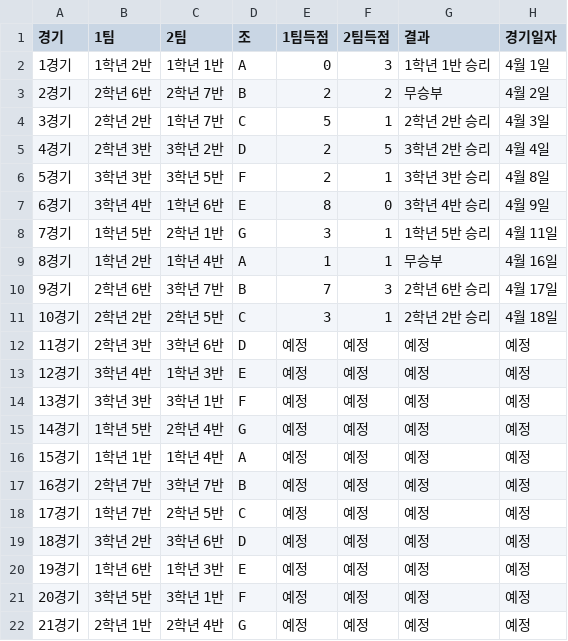
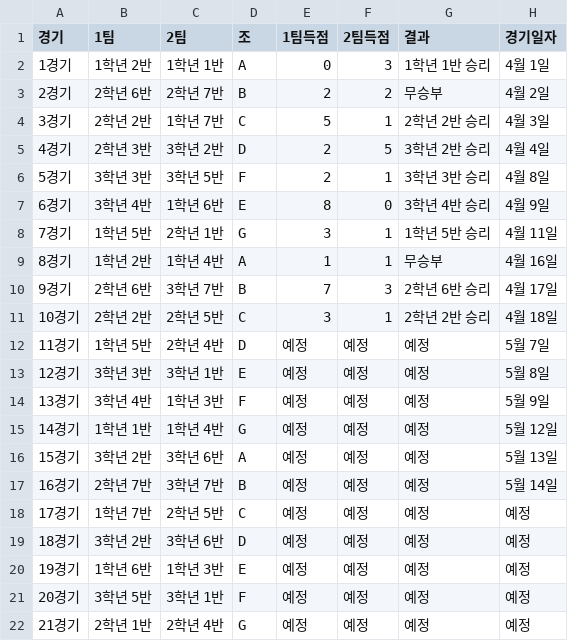
Before and after one commit to ROSTIG-NOX3N/ChangeCup, a CSV file: Book(Result).csv, drawn as a sheet.

Commit message:
Update Book(Result).csv

```diff
--- a/Book(Result).csv
+++ b/Book(Result).csv
@@ -11,8 +11,8 @@
 10경기,2학년 2반,2학년 5반,C,3,1,2학년 2반 승리,4월 18일
-11경기,2학년 3반,3학년 6반,D,예정,예정,예정,예정
-12경기,3학년 4반,1학년 3반,E,예정,예정,예정,예정
-13경기,3학년 3반,3학년 1반,F,예정,예정,예정,예정
-14경기,1학년 5반,2학년 4반,G,예정,예정,예정,예정
-15경기,1학년 1반,1학년 4반,A,예정,예정,예정,예정
-16경기,2학년 7반,3학년 7반,B,예정,예정,예정,예정
+11경기,1학년 5반,2학년 4반,D,예정,예정,예정,5월 7일
+12경기,3학년 3반,3학년 1반,E,예정,예정,예정,5월 8일
+13경기,3학년 4반,1학년 3반,F,예정,예정,예정,5월 9일
+14경기,1학년 1반,1학년 4반,G,예정,예정,예정,5월 12일
+15경기,3학년 2반,3학년 6반,A,예정,예정,예정,5월 13일
+16경기,2학년 7반,3학년 7반,B,예정,예정,예정,5월 14일
 17경기,1학년 7반,2학년 5반,C,예정,예정,예정,예정
```
